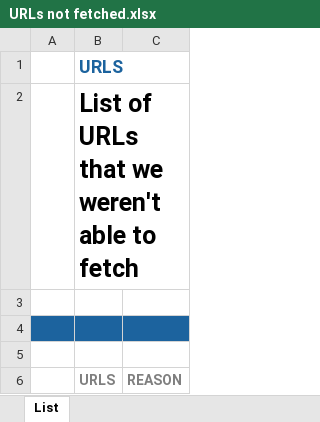
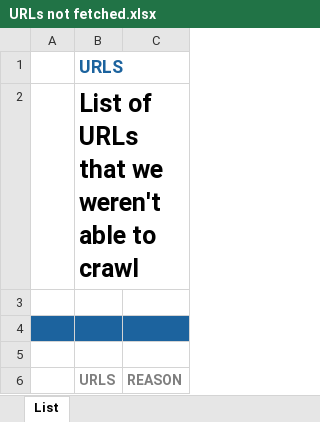
Before and after one commit to pramodsetlur/nutch-crawling, an Excel workbook: Report/URLs not fetched.xlsx, sheet List, drawn as a sheet; only a part is shown; values as stored, in another font and other column widths than the file's, no borders; table styles not drawn; the diff names each change by its address in the sheet, - before the commit and + after, or states it on an @@ line.

Commit message:
Updating

```diff
--- a/Report/URLs not fetched.xlsx (sheet List)
+++ b/Report/URLs not fetched.xlsx (sheet List)
-B2 (URLS): List of URLs that we weren't able to fetch
+B2 (URLS): List of URLs that we weren't able to crawl
```
